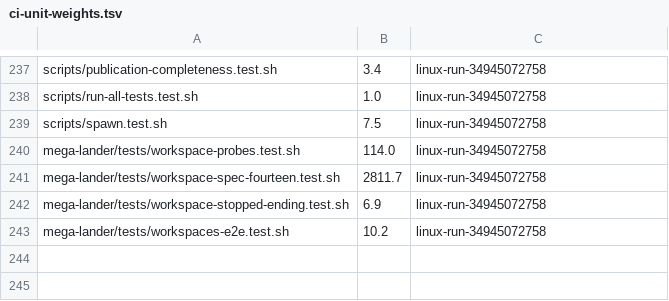
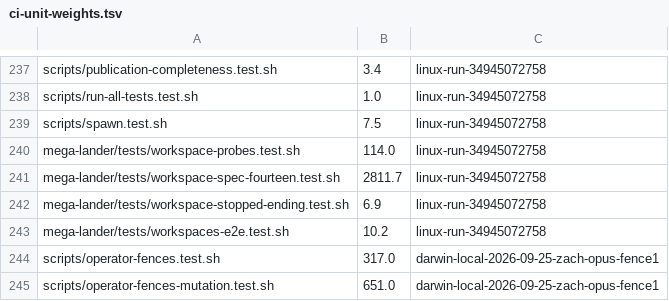
Before and after one commit to WebDevBooster/richos, a TSV file: richos/engine/scripts/lib/ci-unit-weights.tsv, drawn as a sheet; only a part is shown, gaps mark what is left out.

Commit message:
operator fences: the mutation harness runs as its own unit, and both units are weighed
In the proof selection of 2026-09-25, operator-fences.test.sh ran both gits and
then its 25-mutant harness and was killed at its 900 s deadline with no verdict
(no weight row, so the floor applied). ci-shard's deadline is
max(900, 3 x weight), capped at 3600, so the harness now runs from its own unit,
scripts/operator-fences-mutation.test.sh, and both carry measured rows in
lib/ci-unit-weights.tsv (darwin, this machine, 2026-09-25):
  operator-fences.test.sh            317 s  (349 s wall less a 32 s admission wait; 126 passed)
  operator-fences-mutation.test.sh   651 s  (RICHOS_MUTANT_JOBS=4; all 25 mutants proven in one run)
mutation-inventory.test.sh: 6/6.

```diff
--- a/richos/engine/scripts/lib/ci-unit-weights.tsv
+++ b/richos/engine/scripts/lib/ci-unit-weights.tsv
@@ -243 +243,3 @@ mega-lander/tests/workspace-stopped-ending.test.sh	6.9	linux-run-34945072758
 mega-lander/tests/workspaces-e2e.test.sh	10.2	linux-run-34945072758
+scripts/operator-fences.test.sh	317.0	darwin-local-2026-09-25-zach-opus-fence1
+scripts/operator-fences-mutation.test.sh	651.0	darwin-local-2026-09-25-zach-opus-fence1
```
Also changed, not shown: 2 other files.
